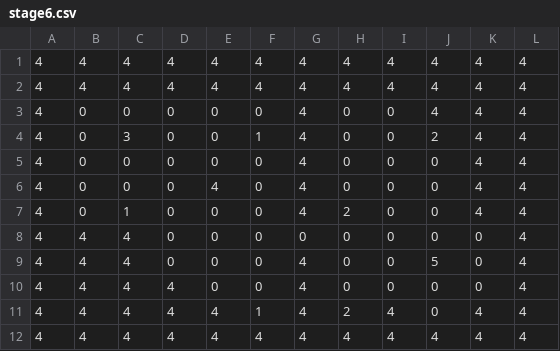
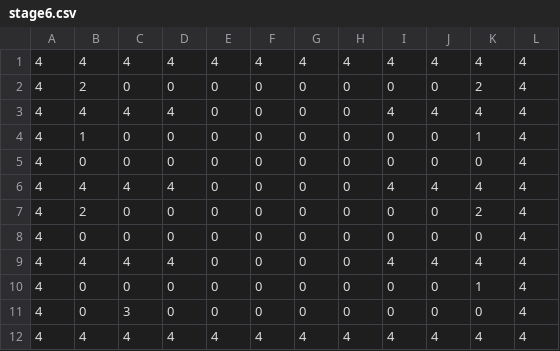
Before and after one commit to ama-ama-tou/10Days, a CSV file: Resources/csv/stage6.csv, drawn as a sheet.

```diff
--- a/Resources/csv/stage6.csv
+++ b/Resources/csv/stage6.csv
@@ -1,12 +1,12 @@
 4,4,4,4,4,4,4,4,4,4,4,4
-4,4,4,4,4,4,4,4,4,4,4,4
-4,0,0,0,0,0,4,0,0,4,4,4
-4,0,3,0,0,1,4,0,0,2,4,4
-4,0,0,0,0,0,4,0,0,0,4,4
-4,0,0,0,4,0,4,0,0,0,4,4
-4,0,1,0,0,0,4,2,0,0,4,4
-4,4,4,0,0,0,0,0,0,0,0,4
-4,4,4,0,0,0,4,0,0,5,0,4
-4,4,4,4,0,0,4,0,0,0,0,4
-4,4,4,4,4,1,4,2,4,0,4,4
+4,2,0,0,0,0,0,0,0,0,2,4
+4,4,4,4,0,0,0,0,4,4,4,4
+4,1,0,0,0,0,0,0,0,0,1,4
+4,0,0,0,0,0,0,0,0,0,0,4
+4,4,4,4,0,0,0,0,4,4,4,4
+4,2,0,0,0,0,0,0,0,0,2,4
+4,0,0,0,0,0,0,0,0,0,0,4
+4,4,4,4,0,0,0,0,4,4,4,4
+4,0,0,0,0,0,0,0,0,0,1,4
+4,0,3,0,0,0,0,0,0,0,0,4
 4,4,4,4,4,4,4,4,4,4,4,4
```
Also changed, not shown: Resources/csv/stage3.csv, Resources/csv/stage4.csv, 12 other files.
